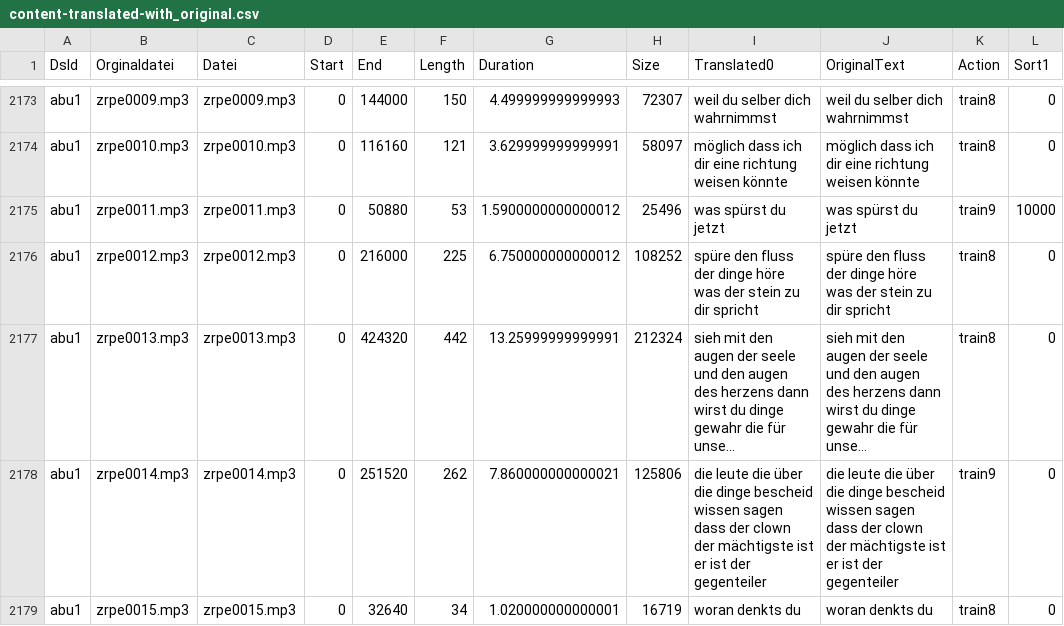
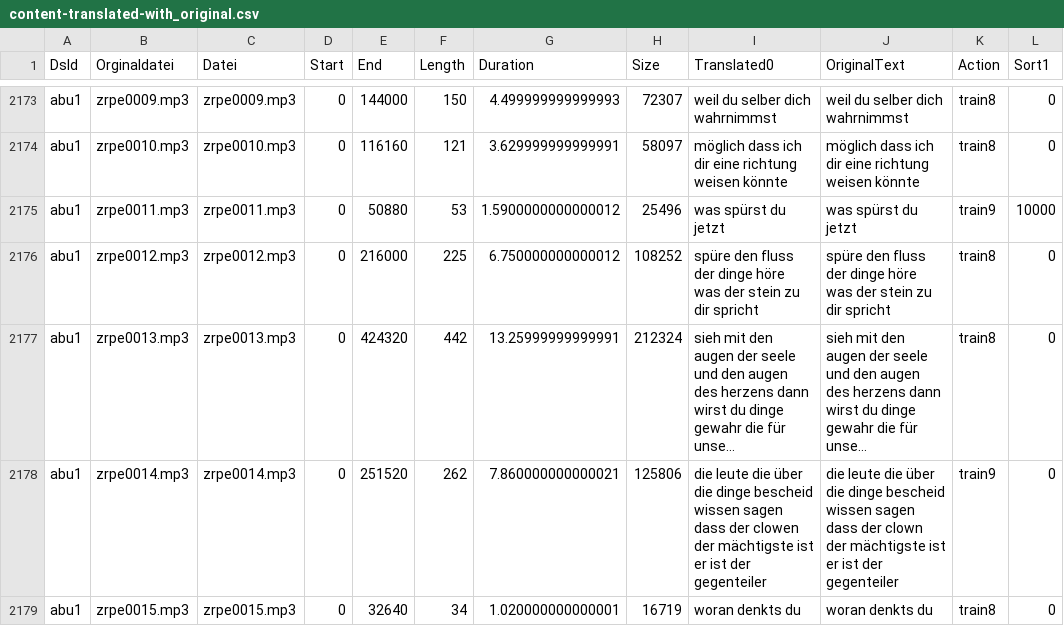
Before and after one commit to ElUnrast/GermanWave2Vec, a CSV file: datasets/abu1/content-translated-with_original.csv, drawn as a sheet; only a part is shown, gaps mark what is left out; long unchanged cells end in …; the diff covers the shown part only; the diff names each change by its address in the sheet, - before the commit and + after, or states it on an @@ line.

Commit message:
Translation of abu1 on epoche 2898

```diff
--- a/datasets/abu1/content-translated-with_original.csv
+++ b/datasets/abu1/content-translated-with_original.csv
-I2178 (Translated0): …dass der clown der mächtigste…
+I2178 (Translated0): …dass der clowen der mächtigste…
```
Also changed, not shown: 20 edited cells elsewhere in this file, 1 other file.
